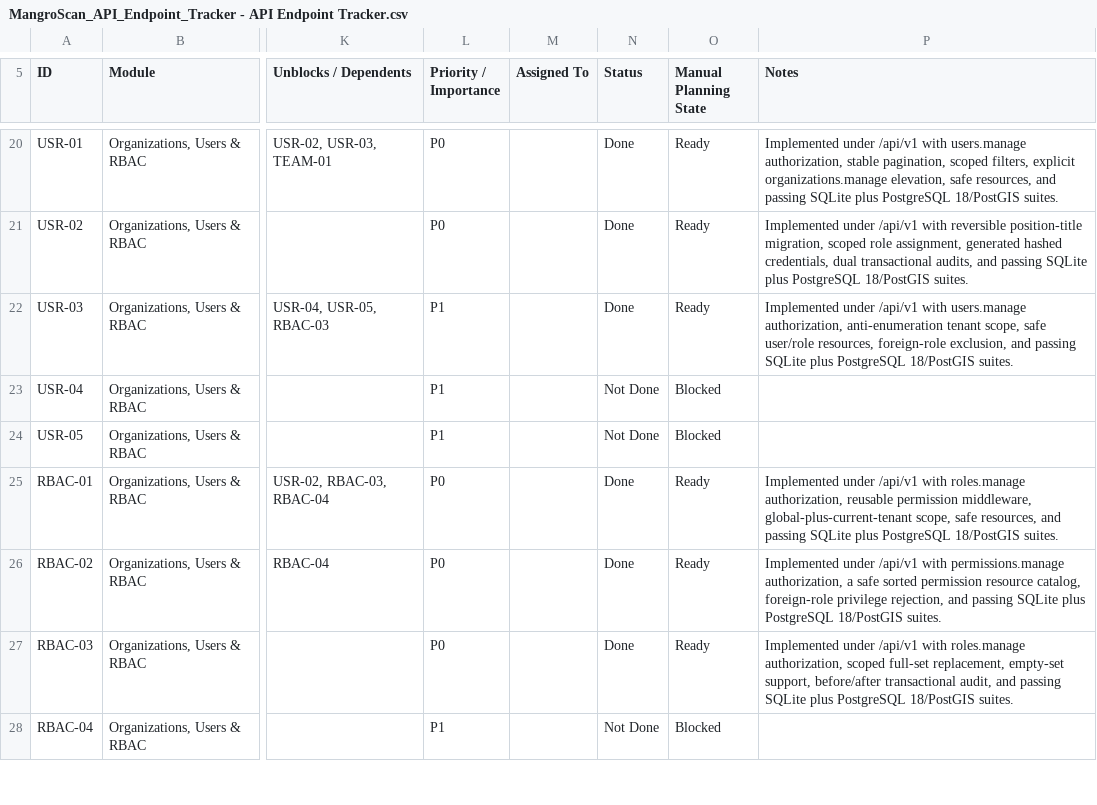
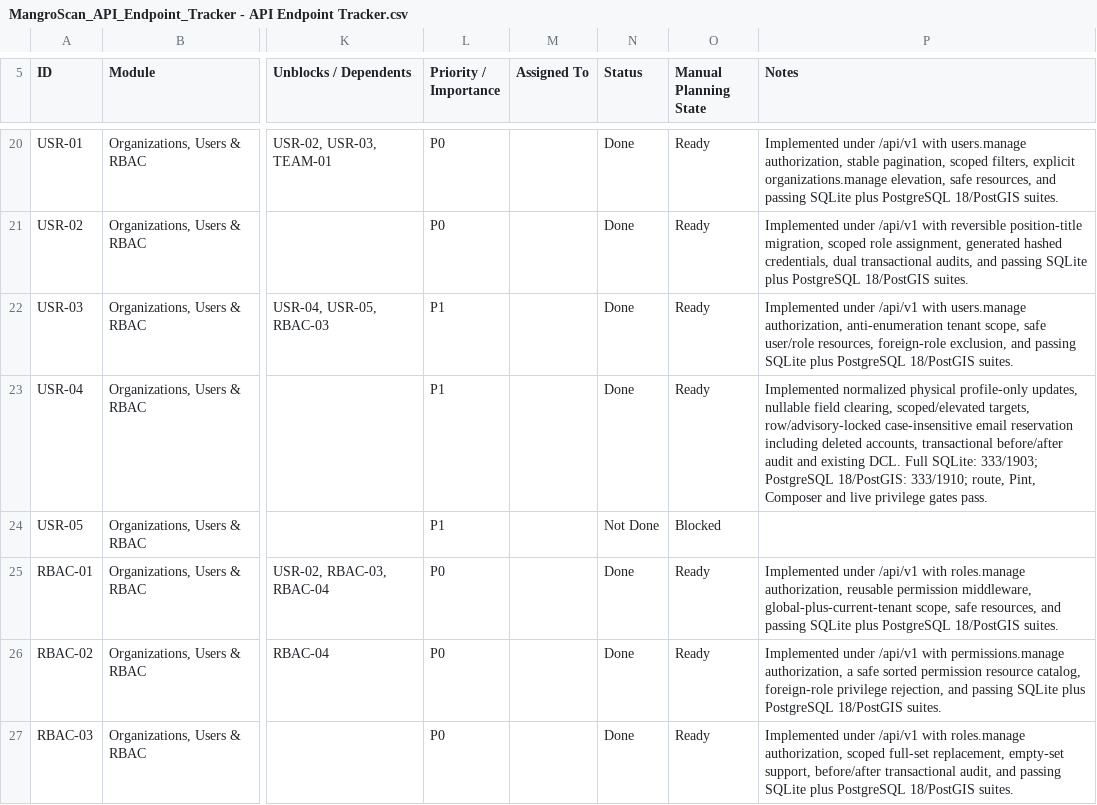
Before and after one commit to earljohnestandarte/MangroScan-API, a CSV file: docs/MangroScan_API_Endpoint_Tracker - API Endpoint Tracker.csv, drawn as a sheet; only a part is shown, gaps mark what is left out; the shorter side is filled out with more unchanged rows; the diff names each change by its address in the sheet, - before the commit and + after, or states it on an @@ line.

Commit message:
feat(USR-04): update user profiles

```diff
--- a/docs/MangroScan_API_Endpoint_Tracker - API Endpoint Tracker.csv
+++ b/docs/MangroScan_API_Endpoint_Tracker - API Endpoint Tracker.csv
-N23 (Status): Not Done
+N23 (Status): Done
-O23 (Manual Planning State): Blocked
+O23 (Manual Planning State): Ready
-P23 (Notes): (empty)
+P23 (Notes): Implemented normalized physical profile-only updates, nullable field clearing, scoped/elevated targets, row/advisory-locked case-insensitive email reservation including deleted accounts, transactional before/after audit and existing DCL. Full SQLite: 333/1903; PostgreSQL 18/PostGIS: 333/1910; route, Pint, Composer and live privilege gates pass.
```
Also changed, not shown: 6 other files.
